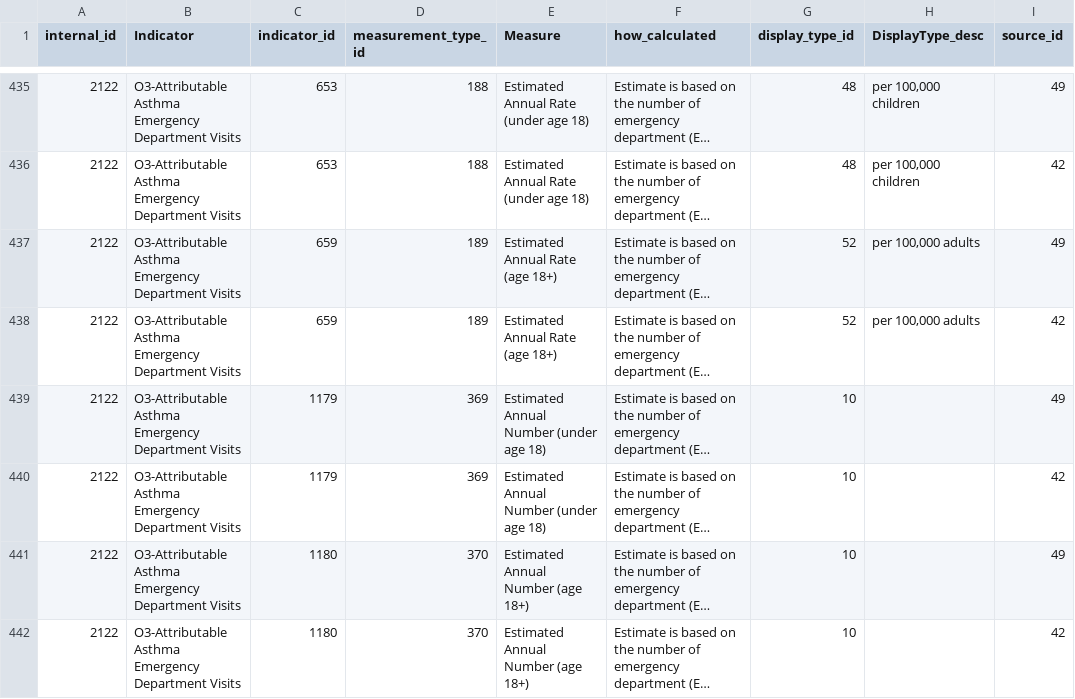
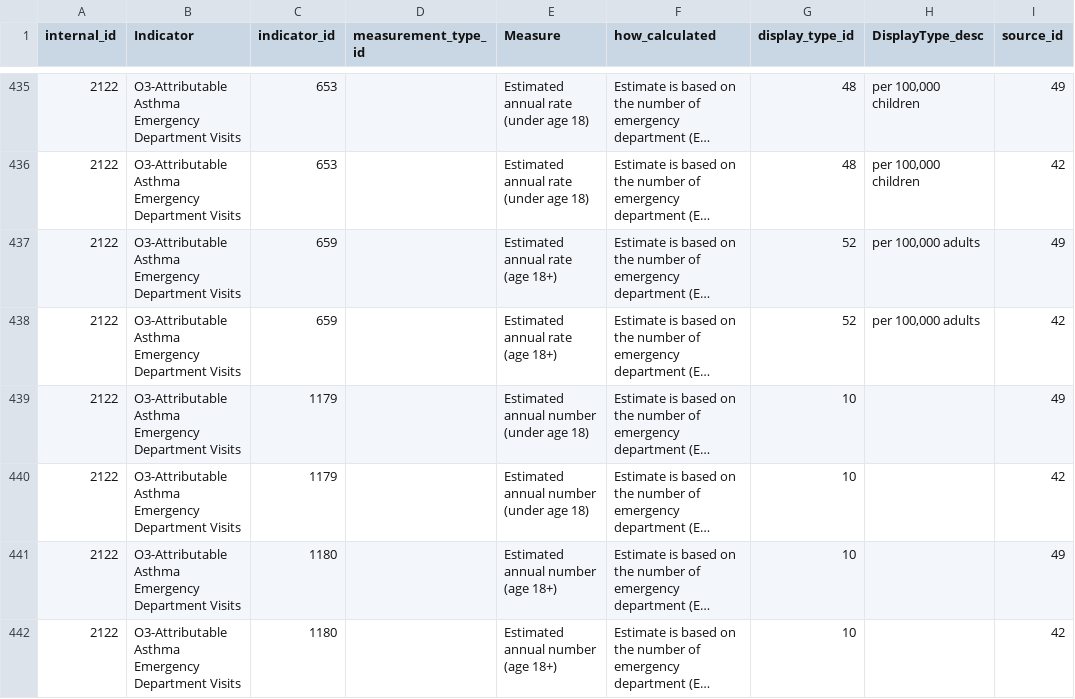
Before and after one commit to nycehs/Portal-Prototype-Working-Files, a CSV file: contentaudit/rev-measures.csv, drawn as a sheet; only a part is shown, gaps mark what is left out; long unchanged cells end in …; the diff covers the shown part only; the diff names each change by its address in the sheet, - before the commit and + after, or states it on an @@ line.

```diff
--- a/contentaudit/rev-measures.csv
+++ b/contentaudit/rev-measures.csv
-D435:D436 (measurement_type_id): 188
+D435:D436 (measurement_type_id): (empty)
-E435:E436 (Measure): Estimated Annual Rate (under age 18)
+E435:E436 (Measure): Estimated annual rate (under age 18)
-D437:D438 (measurement_type_id): 189
+D437:D438 (measurement_type_id): (empty)
-E437:E438 (Measure): Estimated Annual Rate (age 18+)
+E437:E438 (Measure): Estimated annual rate (age 18+)
-D439:D440 (measurement_type_id): 369
+D439:D440 (measurement_type_id): (empty)
-E439:E440 (Measure): Estimated Annual Number (under age 18)
+E439:E440 (Measure): Estimated annual number (under age 18)
-D441:D442 (measurement_type_id): 370
+D441:D442 (measurement_type_id): (empty)
-E441:E442 (Measure): Estimated Annual Number (age 18+)
+E441:E442 (Measure): Estimated annual number (age 18+)
```
Also changed, not shown: 56 edited cells elsewhere in this file, contentaudit/rev-indicators.csv.
